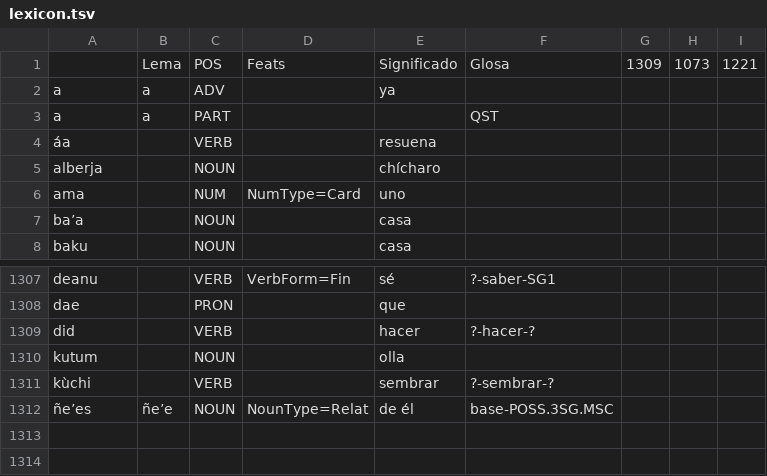
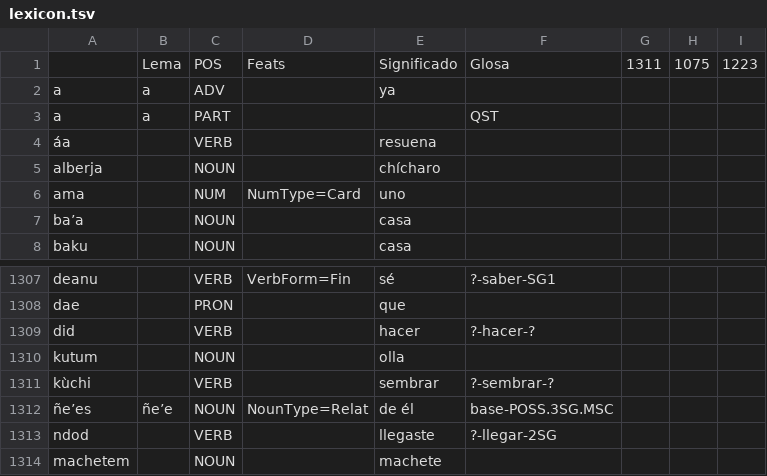
Before and after one commit to apertium/apertium-cux, a TSV file: corpora/tagger/lexicon.tsv, drawn as a sheet; only a part is shown, gaps mark what is left out.

```diff
--- a/corpora/tagger/lexicon.tsv
+++ b/corpora/tagger/lexicon.tsv
@@ -1,2 +1,2 @@
- 	Lema	POS	Feats	Significado	Glosa	1309	1073	1221
+ 	Lema	POS	Feats	Significado	Glosa	1311	1075	1223
 a	a	ADV		ya				
@@ -1312 +1312,3 @@ kùchi		VERB		sembrar	?-sembrar-?
 ñeʼes	ñeʼe	NOUN	NounType=Relat	de él	base-POSS.3SG.MSC			
+ndod		VERB		llegaste	?-llegar-2SG			
+machetem		NOUN		machete				
```
Also changed, not shown: 1 other file.
